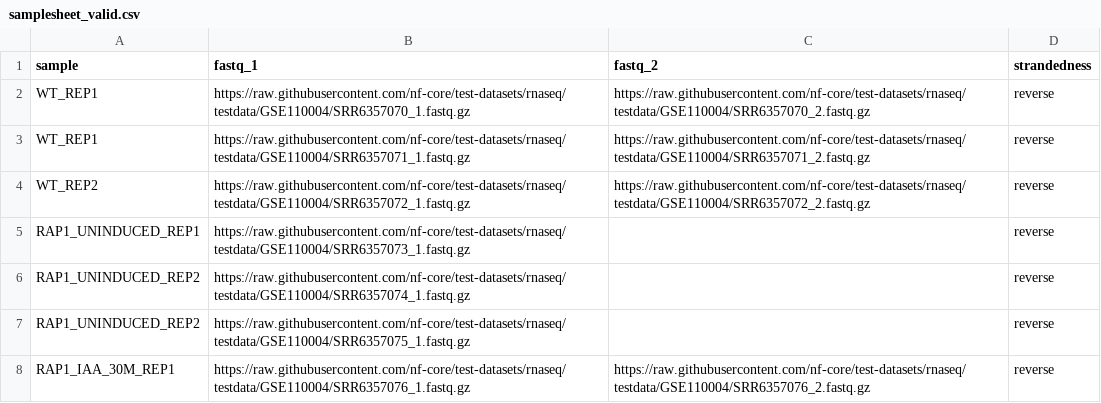
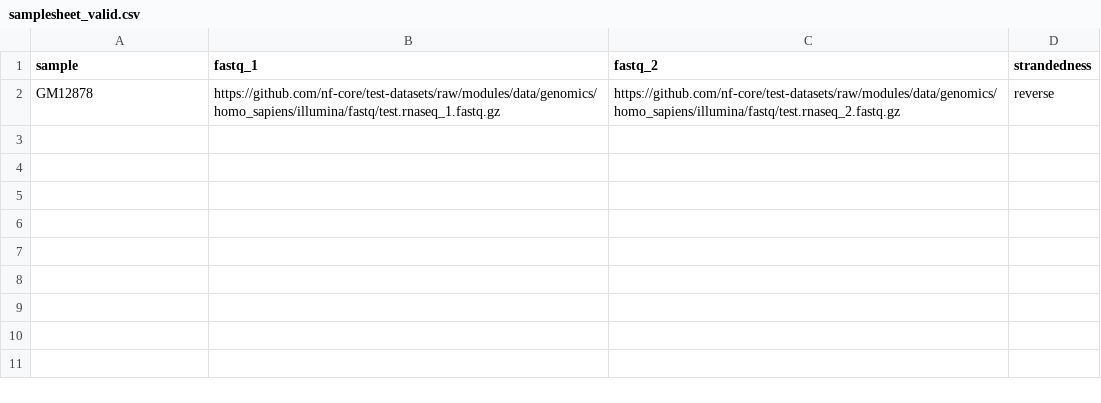
Before and after one commit to nf-core/rnavar, a CSV file: assets/samplesheet_valid.csv, drawn as a sheet.

Commit message:
Added haplotype caller. Add a new sample sheet in assets to use new rnaseq data from repo

```diff
--- a/assets/samplesheet_valid.csv
+++ b/assets/samplesheet_valid.csv
@@ -1,8 +1,2 @@
 sample,fastq_1,fastq_2,strandedness
-WT_REP1,https://raw.githubusercontent.com/nf-core/test-datasets/rnaseq/testdata/GSE110004/SRR6357070_1.fastq.gz,https://raw.githubusercontent.com/nf-core/test-datasets/rnaseq/testdata/GSE110004/SRR6357070_2.fastq.gz,reverse
-WT_REP1,https://raw.githubusercontent.com/nf-core/test-datasets/rnaseq/testdata/GSE110004/SRR6357071_1.fastq.gz,https://raw.githubusercontent.com/nf-core/test-datasets/rnaseq/testdata/GSE110004/SRR6357071_2.fastq.gz,reverse
-WT_REP2,https://raw.githubusercontent.com/nf-core/test-datasets/rnaseq/testdata/GSE110004/SRR6357072_1.fastq.gz,https://raw.githubusercontent.com/nf-core/test-datasets/rnaseq/testdata/GSE110004/SRR6357072_2.fastq.gz,reverse
-RAP1_UNINDUCED_REP1,https://raw.githubusercontent.com/nf-core/test-datasets/rnaseq/testdata/GSE110004/SRR6357073_1.fastq.gz,,reverse
-RAP1_UNINDUCED_REP2,https://raw.githubusercontent.com/nf-core/test-datasets/rnaseq/testdata/GSE110004/SRR6357074_1.fastq.gz,,reverse
-RAP1_UNINDUCED_REP2,https://raw.githubusercontent.com/nf-core/test-datasets/rnaseq/testdata/GSE110004/SRR6357075_1.fastq.gz,,reverse
-RAP1_IAA_30M_REP1,https://raw.githubusercontent.com/nf-core/test-datasets/rnaseq/testdata/GSE110004/SRR6357076_1.fastq.gz,https://raw.githubusercontent.com/nf-core/test-datasets/rnaseq/testdata/GSE110004/SRR6357076_2.fastq.gz,reverse
+GM12878,https://github.com/nf-core/test-datasets/raw/modules/data/genomics/homo_sapiens/illumina/fastq/test.rnaseq_1.fastq.gz,https://github.com/nf-core/test-datasets/raw/modules/data/genomics/homo_sapiens/illumina/fastq/test.rnaseq_2.fastq.gz,reverse
```
Also changed, not shown: 18 other files.
